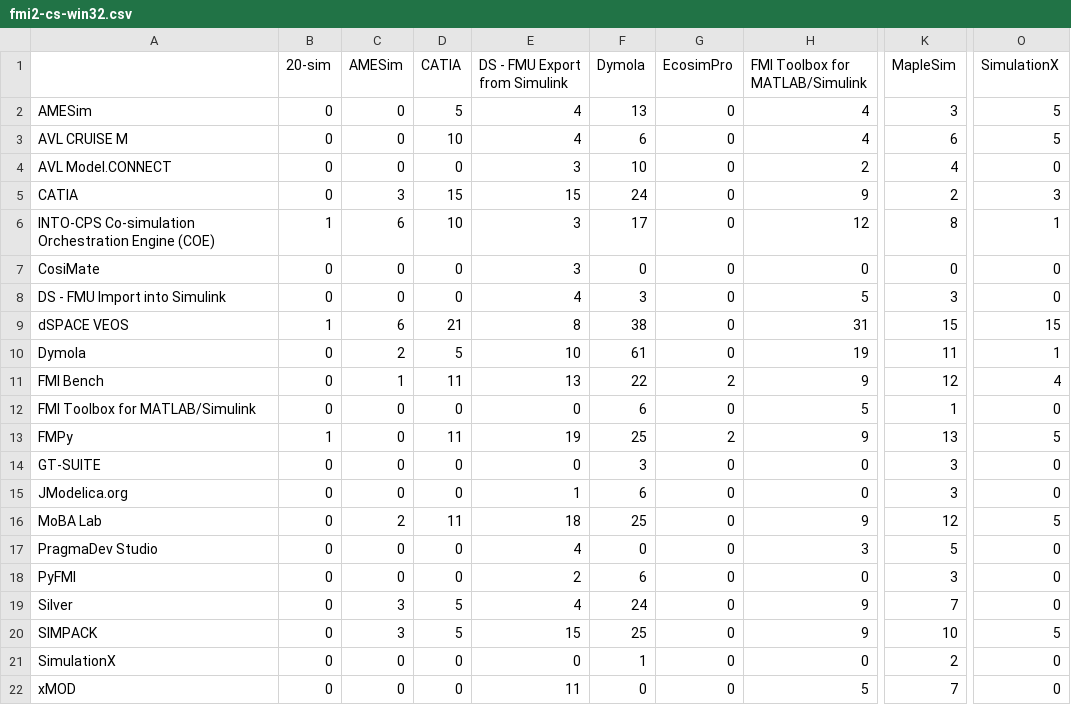
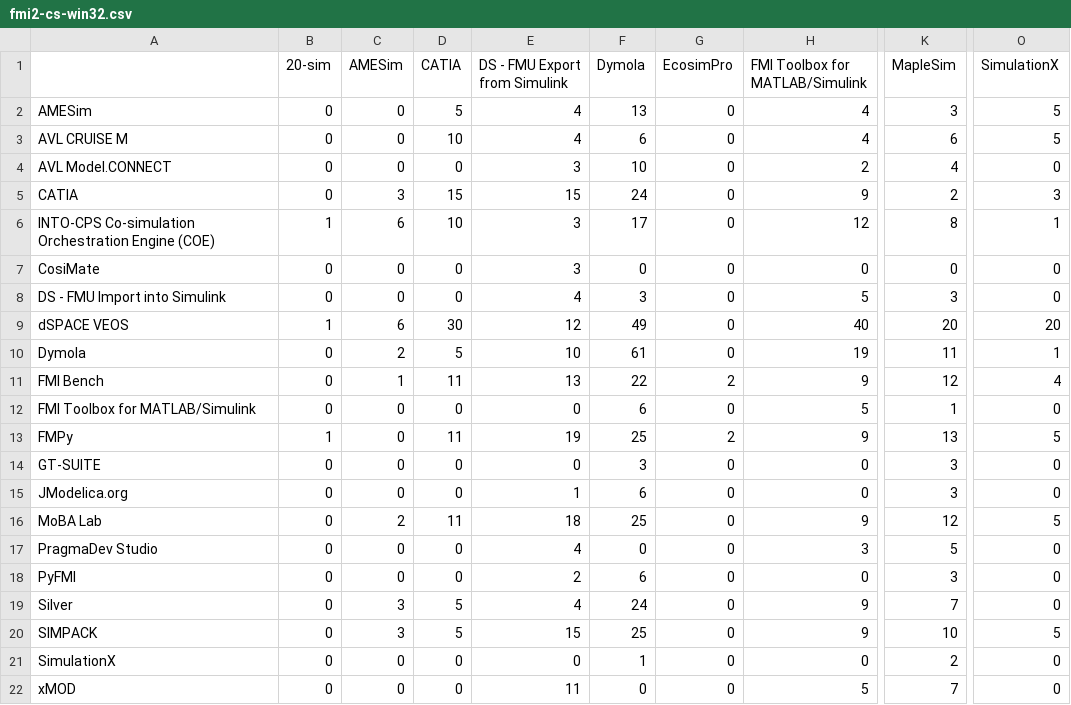
Before and after one commit to modelica/fmi-standard.org, a CSV file: _data/cross-check/fmi2-cs-win32.csv, drawn as a sheet; only a part is shown, gaps mark what is left out; the diff names each change by its address in the sheet, - before the commit and + after, or states it on an @@ line.

```diff
--- a/_data/cross-check/fmi2-cs-win32.csv
+++ b/_data/cross-check/fmi2-cs-win32.csv
-D9 (CATIA): 21
+D9 (CATIA): 30
-E9 (DS - FMU Export from Simulink): 8
+E9 (DS - FMU Export from Simulink): 12
-F9 (Dymola): 38
+F9 (Dymola): 49
-H9 (FMI Toolbox for MATLAB/Simulink): 31
+H9 (FMI Toolbox for MATLAB/Simulink): 40
-K9 (MapleSim): 15
+K9 (MapleSim): 20
-O9 (SimulationX): 15
+O9 (SimulationX): 20
```
Also changed, not shown: _data/cross-check/fmi1-cs-win32.csv, _data/cross-check/fmi1-me-win32.csv, 2 other files.
